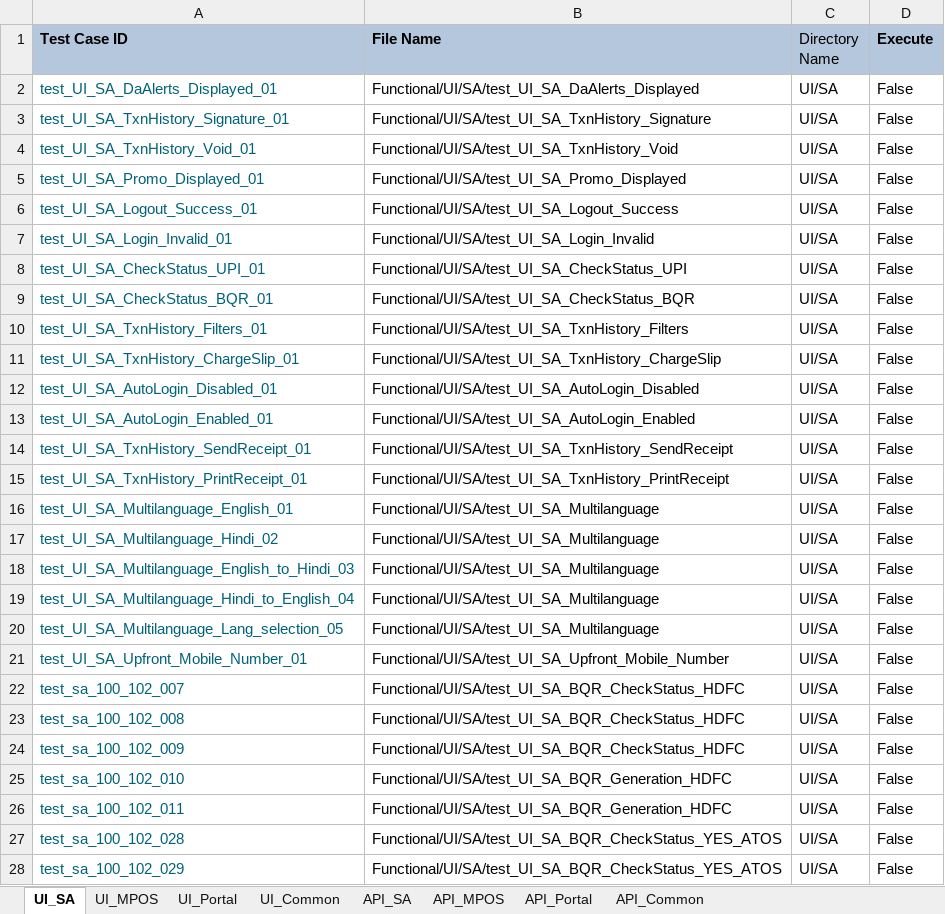
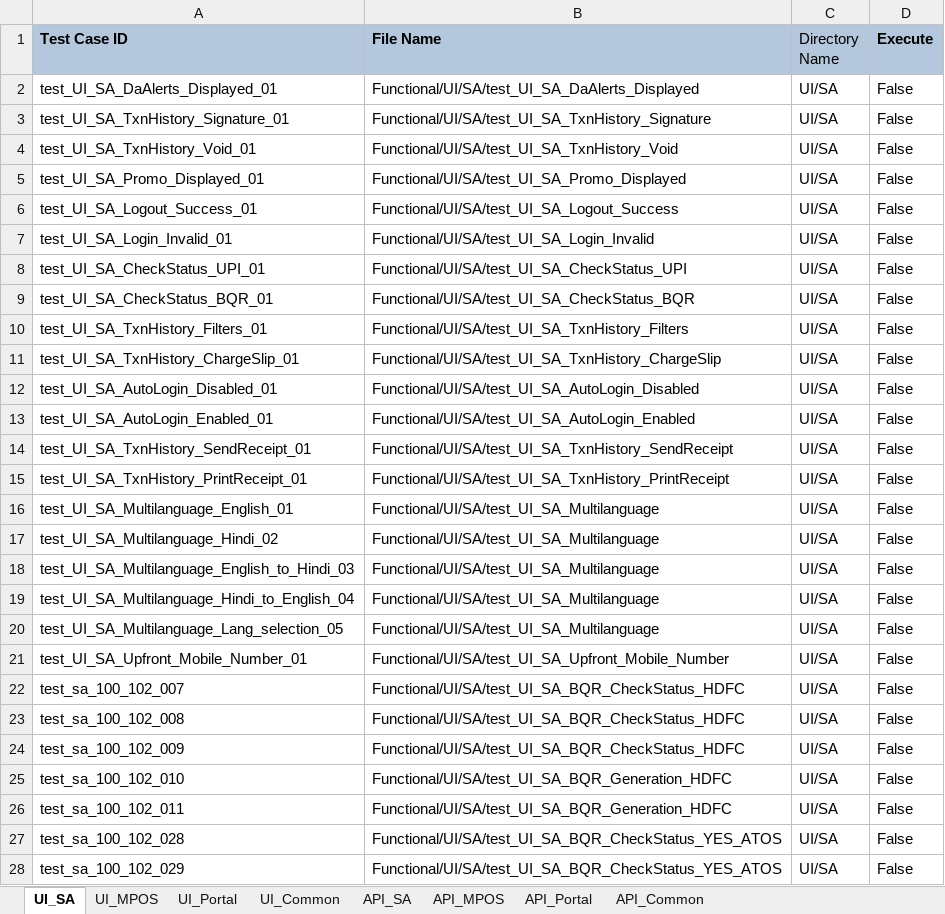
Before and after one commit to tularamsa1/ezeauto-rearch-automation-claude, an Excel workbook: DataProvider/TestCasesDetail.xlsx, sheet UI_SA, drawn as a sheet; only a part is shown; values as stored, in another font and other column widths than the file's, no borders; the diff covers the shown part only; the diff names each change by its address in the sheet, - before the commit and + after, or states it on an @@ line.

```diff
--- a/DataProvider/TestCasesDetail.xlsx (sheet UI_SA)
+++ b/DataProvider/TestCasesDetail.xlsx (sheet UI_SA)
-A2:A28 text colour: #00627A
+A2:A28 text colour: black
```
Also changed, not shown: cell formats elsewhere in this sheet, sheet UI_Common, 8 other files.
